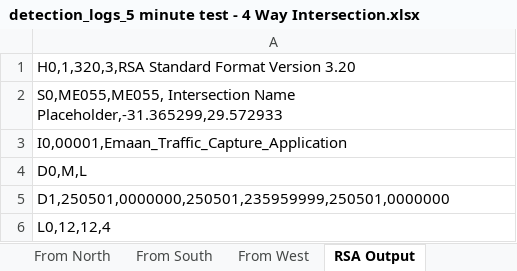
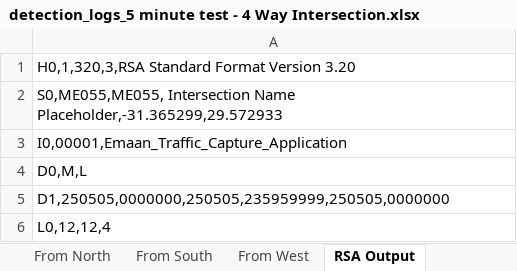
Before and after one commit to Rahil-Work/traffic-reporting, an Excel workbook: output/reports/detection_logs_5 minute test - 4 Way Intersection.xlsx, sheet RSA Output, drawn as a sheet; only a part is shown; values as stored, in another font and other column widths than the file's, no borders; the diff covers the shown part only; the diff names each change by its address in the sheet, - before the commit and + after, or states it on an @@ line.

```diff
--- a/output/reports/detection_logs_5 minute test - 4 Way Intersection.xlsx (sheet RSA Output)
+++ b/output/reports/detection_logs_5 minute test - 4 Way Intersection.xlsx (sheet RSA Output)
-A5: D1,250501,0000000,250501,235959999,250501,0000000
+A5: D1,250505,0000000,250505,235959999,250505,0000000
```
Also changed, not shown: other rows of this sheet, sheet Vehicle Logs, sheet Intervals, sheet From South, sheet From East, sheet From North, sheet From West, 5 other files.
